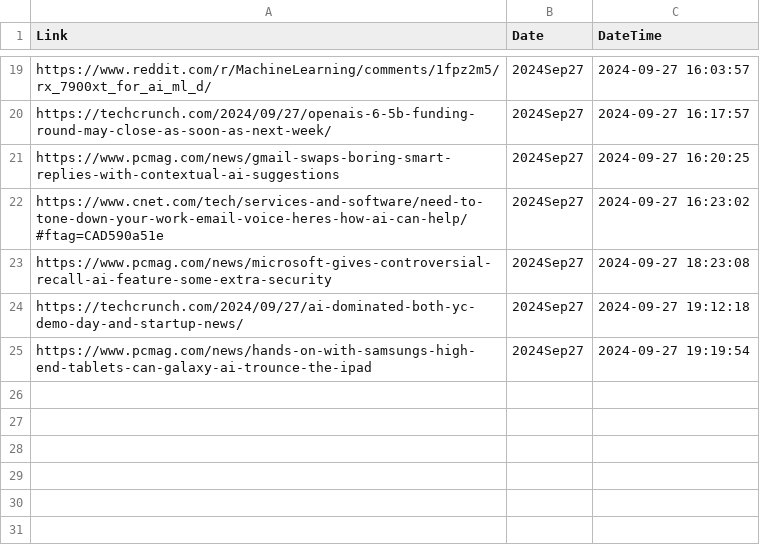
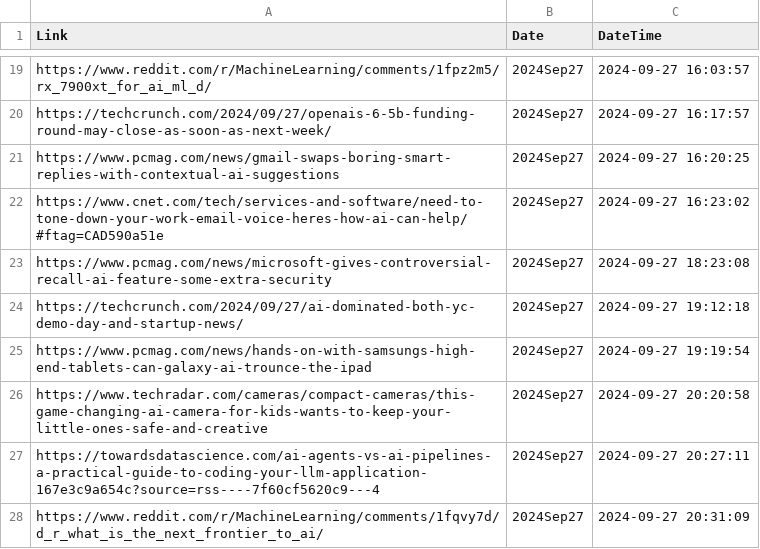
Before and after one commit to prblsing/TechInsightX, a CSV file: etc/ops/posted_links_2024Sep27.csv, drawn as a sheet; only a part is shown, gaps mark what is left out; the diff names each change by its address in the sheet, - before the commit and + after, or states it on an @@ line.

```diff
--- a/etc/ops/posted_links_2024Sep27.csv
+++ b/etc/ops/posted_links_2024Sep27.csv
+row 26: https://www.techradar.com/cameras/compact-cameras/this-game-changing-ai-camera-for-kids-wants-to-keep-your-little-ones-safe-and-creative | 2024Sep27 | 2024-09-27 20:20:58
+row 27: https://towardsdatascience.com/ai-agents-vs-ai-pipelines-a-practical-guide-to-coding-your-llm-application-167e3c9a654c?source=rss----7f60cf5620c9---4 | 2024Sep27 | 2024-09-27 20:27:11
+row 28: https://www.reddit.com/r/MachineLearning/comments/1fqvy7d/d_r_what_is_the_next_frontier_to_ai/ | 2024Sep27 | 2024-09-27 20:31:09
```
Also changed, not shown: 1 other file.
